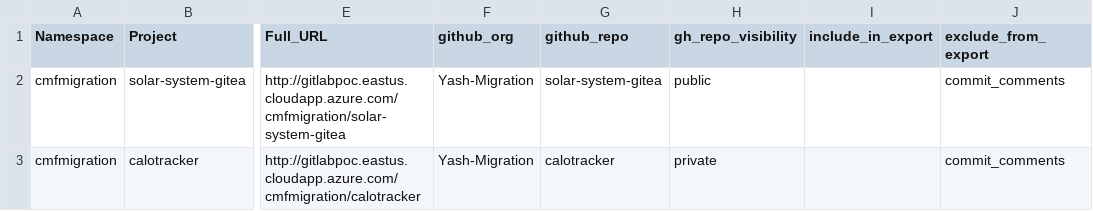
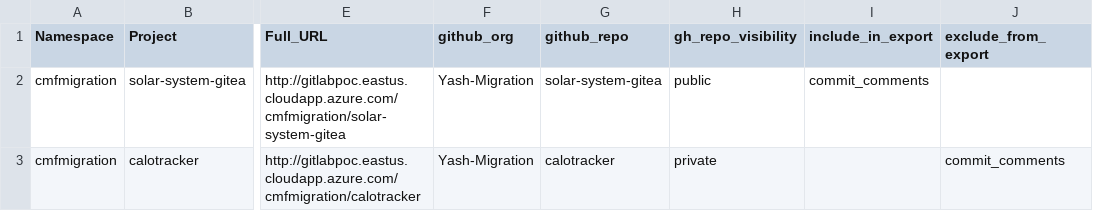
Before and after one commit to gl-mig-org/gitlab_ghec_caf_workflow_multi-client-july3, a CSV file: gitlab-stats.csv, drawn as a sheet; only a part is shown, gaps mark what is left out; the diff names each change by its address in the sheet, - before the commit and + after, or states it on an @@ line.

Commit message:
Update gitlab-stats.csv

```diff
--- a/gitlab-stats.csv
+++ b/gitlab-stats.csv
-I2 (include_in_export): (empty)
+I2 (include_in_export): commit_comments
-J2 (exclude_from_export): commit_comments
+J2 (exclude_from_export): (empty)
```
